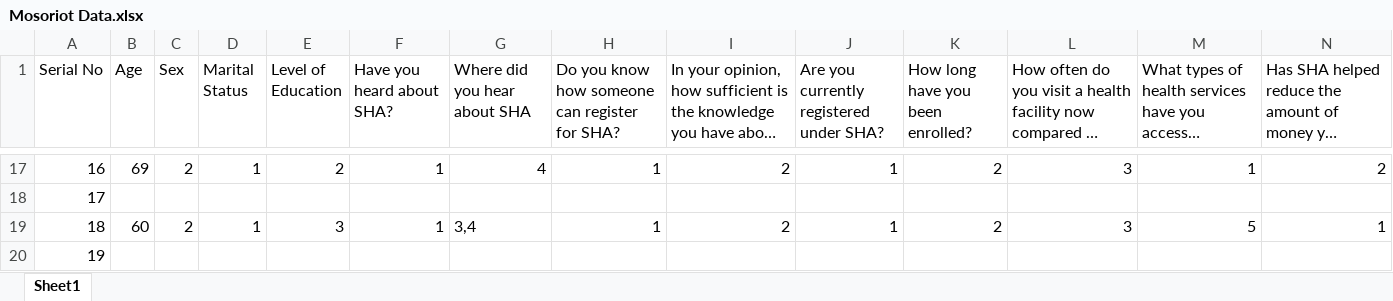
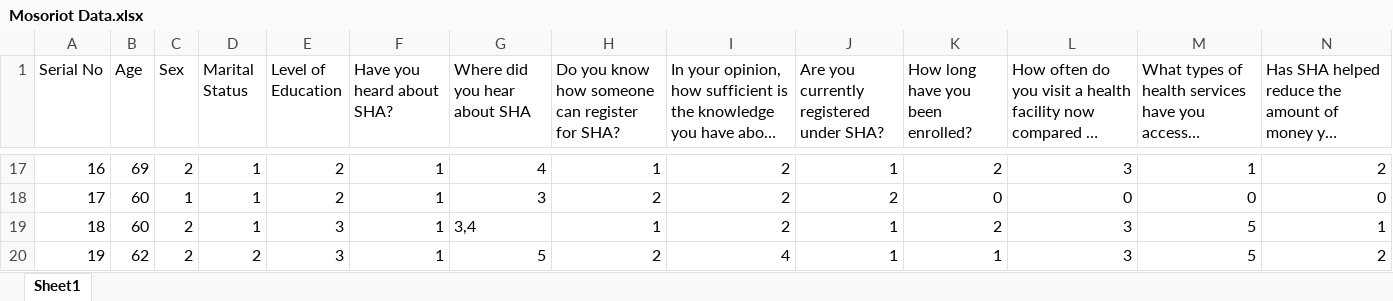
Before and after one commit to DennoCheru/Mosoriot, an Excel workbook: Mosoriot Data.xlsx, sheet Sheet1, drawn as a sheet; only a part is shown, gaps mark what is left out; long unchanged cells end in …; values as stored, in another font and other column widths than the file's, no borders; charts and pictures not drawn; the diff covers the shown part only; the diff names each change by its address in the sheet, - before the commit and + after, or states it on an @@ line.

Commit message:
Data cleaning

```diff
--- a/Mosoriot Data.xlsx (sheet Sheet1)
+++ b/Mosoriot Data.xlsx (sheet Sheet1)
-B18 (Age): (empty)
+B18 (Age): 60
-C18 (Sex): (empty)
+C18 (Sex): 1
-D18 (Marital Status): (empty)
+D18 (Marital Status): 1
-E18 (Level of Education): (empty)
+E18 (Level of Education): 2
-F18 (Have you heard about SHA?): (empty)
+F18 (Have you heard about SHA?): 1
-G18 (Where did you hear about SHA): (empty)
+G18 (Where did you hear about SHA): 3
-H18: (empty)
+H18: 2
-I18: (empty)
+I18: 2
-J18: (empty)
+J18: 2
-K18 (How long have you been enrolled?): (empty)
+K18 (How long have you been enrolled?): 0
-L18: (empty)
+L18: 0
-M18: (empty)
+M18: 0
-N18: (empty)
+N18: 0
-B20 (Age): (empty)
+B20 (Age): 62
-C20 (Sex): (empty)
+C20 (Sex): 2
-D20 (Marital Status): (empty)
+D20 (Marital Status): 2
-E20 (Level of Education): (empty)
+E20 (Level of Education): 3
-F20 (Have you heard about SHA?): (empty)
+F20 (Have you heard about SHA?): 1
-G20 (Where did you hear about SHA): (empty)
+G20 (Where did you hear about SHA): 5
-H20: (empty)
+H20: 2
-I20: (empty)
+I20: 4
-J20: (empty)
+J20: 1
-K20 (How long have you been enrolled?): (empty)
+K20 (How long have you been enrolled?): 1
-L20: (empty)
+L20: 3
-M20: (empty)
+M20: 5
-N20: (empty)
+N20: 2
```
Also changed, not shown: 5 removed rows and 437 edited cells elsewhere in this sheet, 1 other file.
